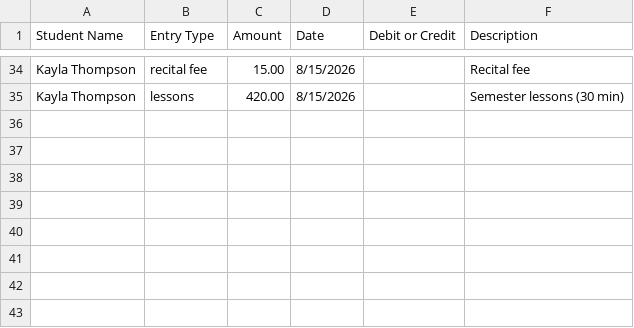
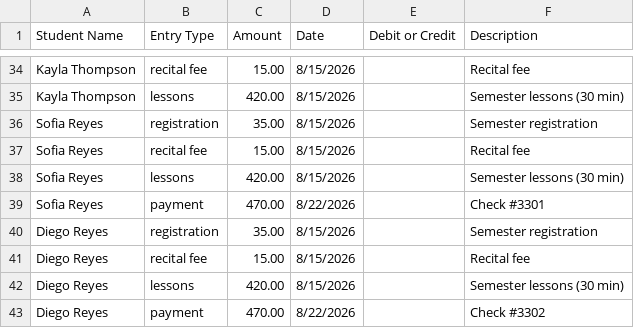
Before and after one commit to FriendlyNeighborhoodHacker/portal.bronxconservatory.org, a CSV file: sample_data/fall_semester/ledger_entries.csv, drawn as a sheet; only a part is shown, gaps mark what is left out; the diff names each change by its address in the sheet, - before the commit and + after, or states it on an @@ line.

```diff
--- a/sample_data/fall_semester/ledger_entries.csv
+++ b/sample_data/fall_semester/ledger_entries.csv
+row 36: Sofia Reyes | registration | 35.00 | 8/15/2026 |  | Semester registration
+row 37: Sofia Reyes | recital fee | 15.00 | 8/15/2026 |  | Recital fee
+row 38: Sofia Reyes | lessons | 420.00 | 8/15/2026 |  | Semester lessons (30 min)
+row 39: Sofia Reyes | payment | 470.00 | 8/22/2026 |  | Check #3301
+row 40: Diego Reyes | registration | 35.00 | 8/15/2026 |  | Semester registration
+row 41: Diego Reyes | recital fee | 15.00 | 8/15/2026 |  | Recital fee
+row 42: Diego Reyes | lessons | 420.00 | 8/15/2026 |  | Semester lessons (30 min)
+row 43: Diego Reyes | payment | 470.00 | 8/22/2026 |  | Check #3302
```
Also changed, not shown: sample_data/fall_semester/location_dates.csv, sample_data/fall_semester/semester_location_reservations.csv, 40 other files.
